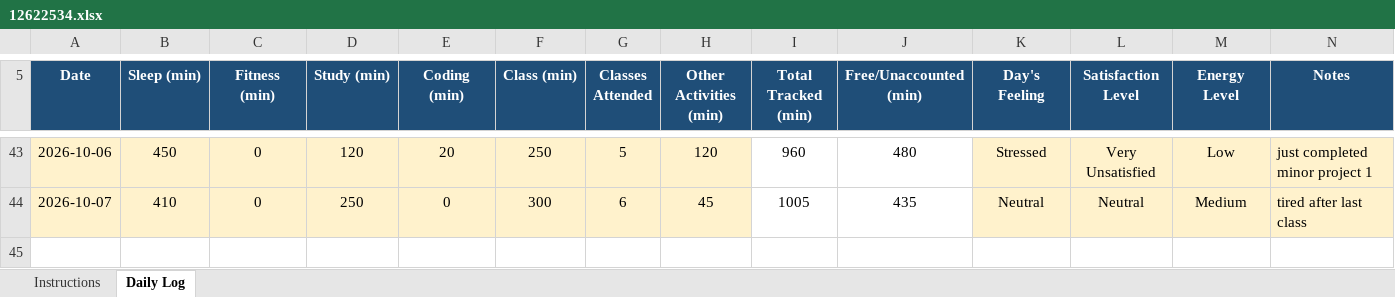
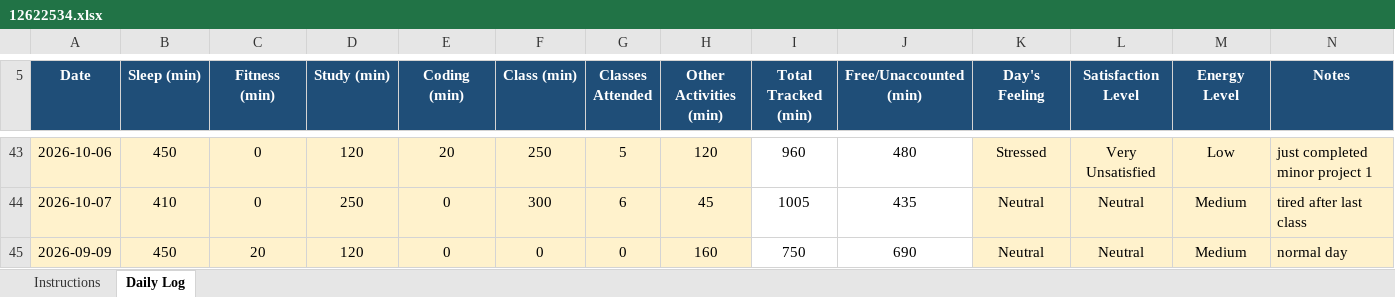
Before and after one commit to rahul33kumar1001-hash/776, an Excel workbook: 12622534.xlsx, sheet Daily Log, drawn as a sheet; only a part is shown, gaps mark what is left out; values as stored, in another font and other column widths than the file's, no borders; conditional formats not drawn; the diff names each change by its address in the sheet, - before the commit and + after, or states it on an @@ line.

Commit message:
updated on 09-10-2026

```diff
--- a/12622534.xlsx (sheet Daily Log)
+++ b/12622534.xlsx (sheet Daily Log)
+row 45: 2026-09-09 | 450 | 20 | 120 | 0 | 0 | 0 | 160 | 750 | 690 | Neutral | Neutral | Medium | normal day
```
